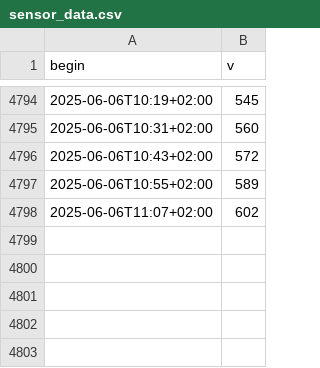
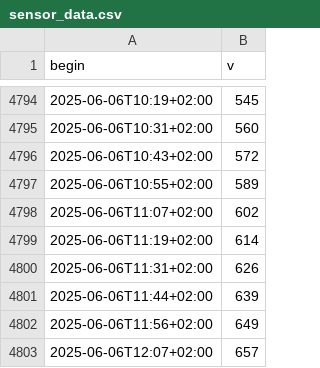
Before and after one commit to 8daniel2906/csv-automation, a CSV file: sensor_data.csv, drawn as a sheet; only a part is shown, gaps mark what is left out.

```diff
--- a/sensor_data.csv
+++ b/sensor_data.csv
@@ -4798 +4798,6 @@ begin,v
 2025-06-06T11:07+02:00,602
+2025-06-06T11:19+02:00,614
+2025-06-06T11:31+02:00,626
+2025-06-06T11:44+02:00,639
+2025-06-06T11:56+02:00,649
+2025-06-06T12:07+02:00,657
```
Also changed, not shown: 8 other files.
